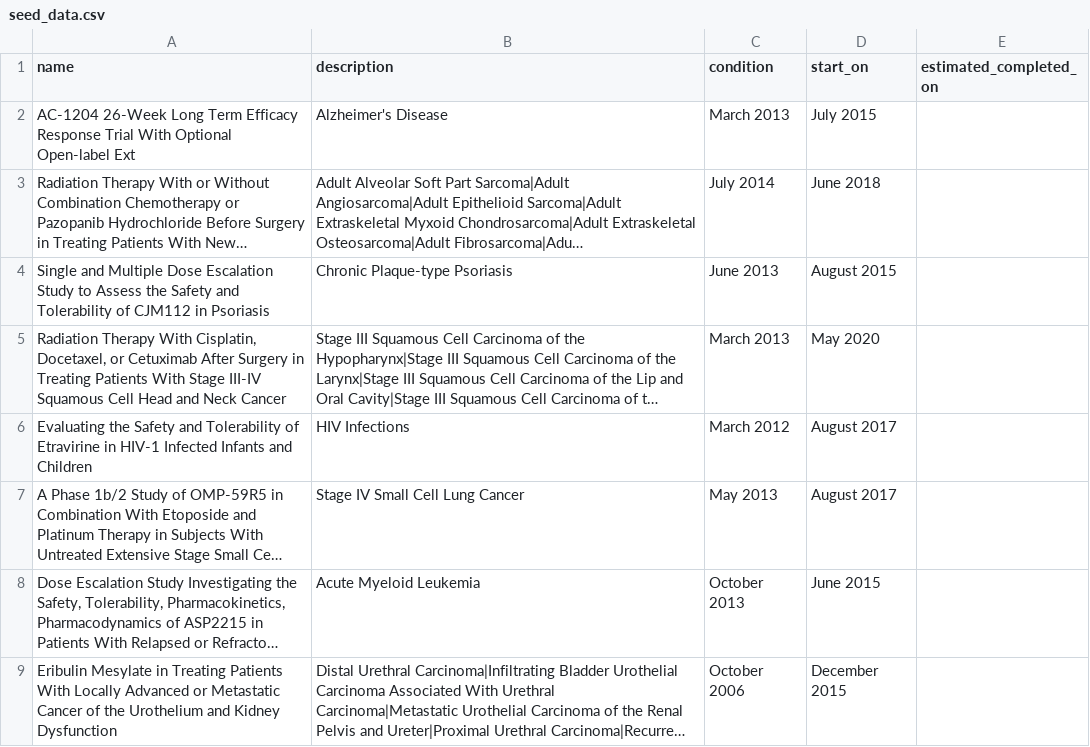
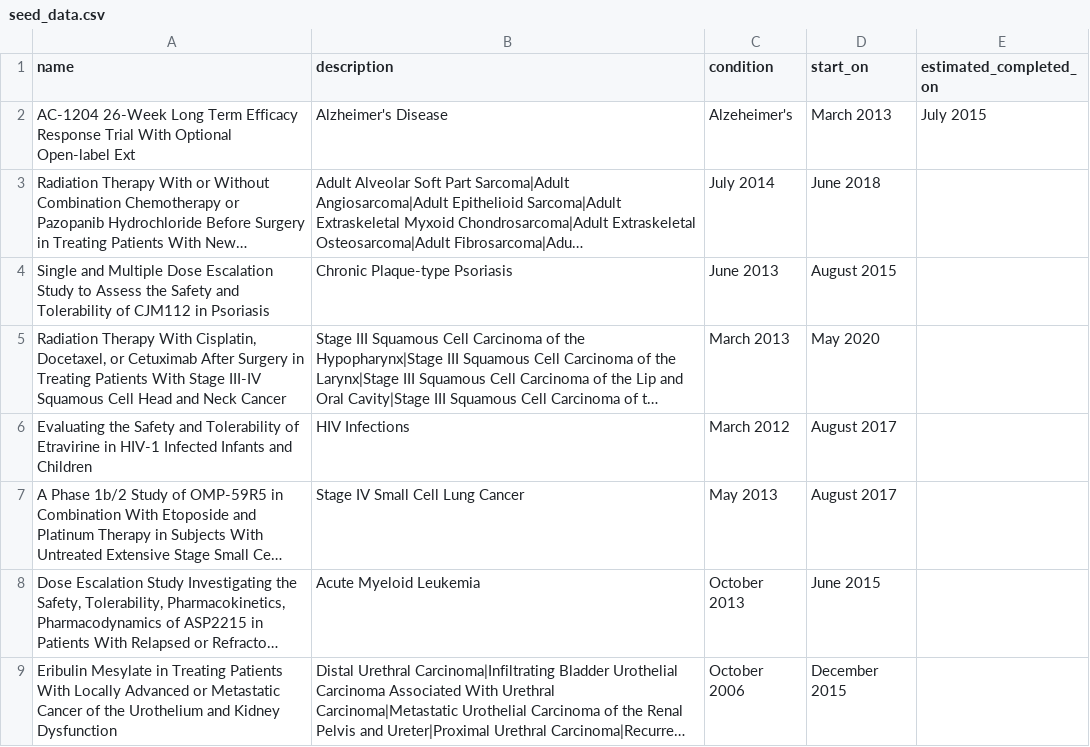
Before and after one commit to TrialSource/TrialSource, a CSV file: db/seed_data.csv, drawn as a sheet; only a part is shown; long unchanged cells end in …; the diff names each change by its address in the sheet, - before the commit and + after, or states it on an @@ line.

```diff
--- a/db/seed_data.csv
+++ b/db/seed_data.csv
-C2 (condition): March 2013
+C2 (condition): Alzeheimer's
-D2 (start_on): July 2015
+D2 (start_on): March 2013
-E2 (estimated_completed_on): (empty)
+E2 (estimated_completed_on): July 2015
```
Also changed, not shown: 4 other files.
